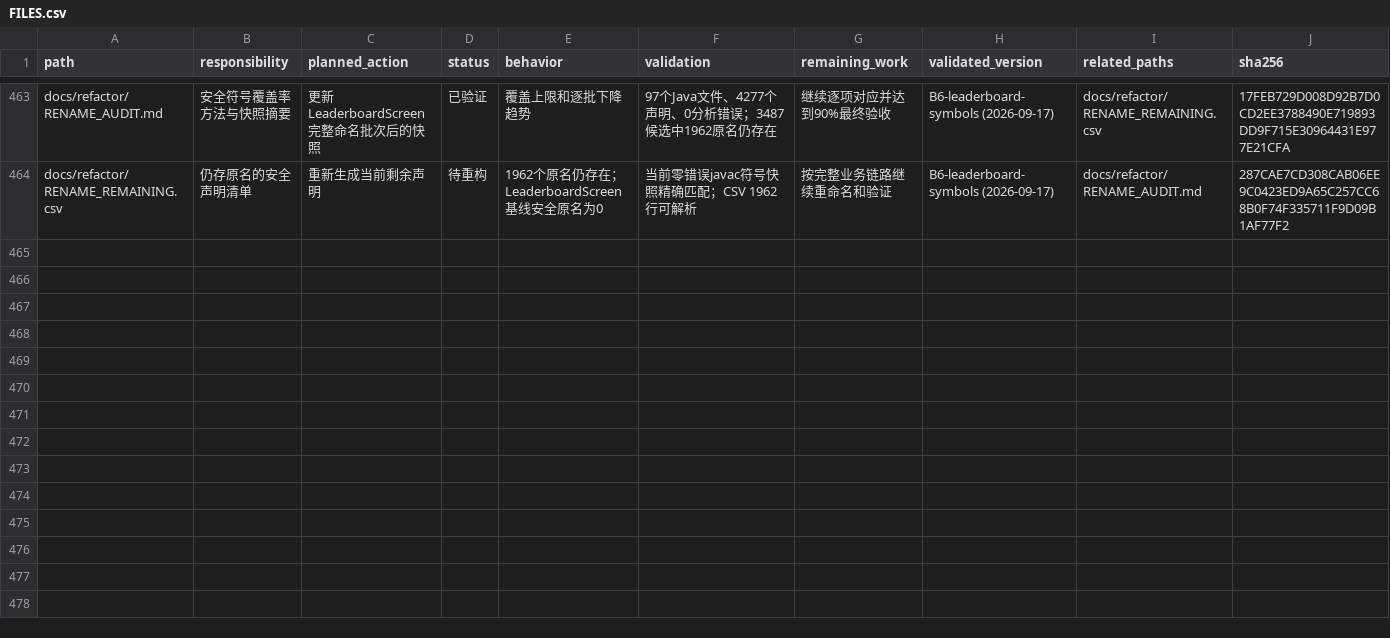
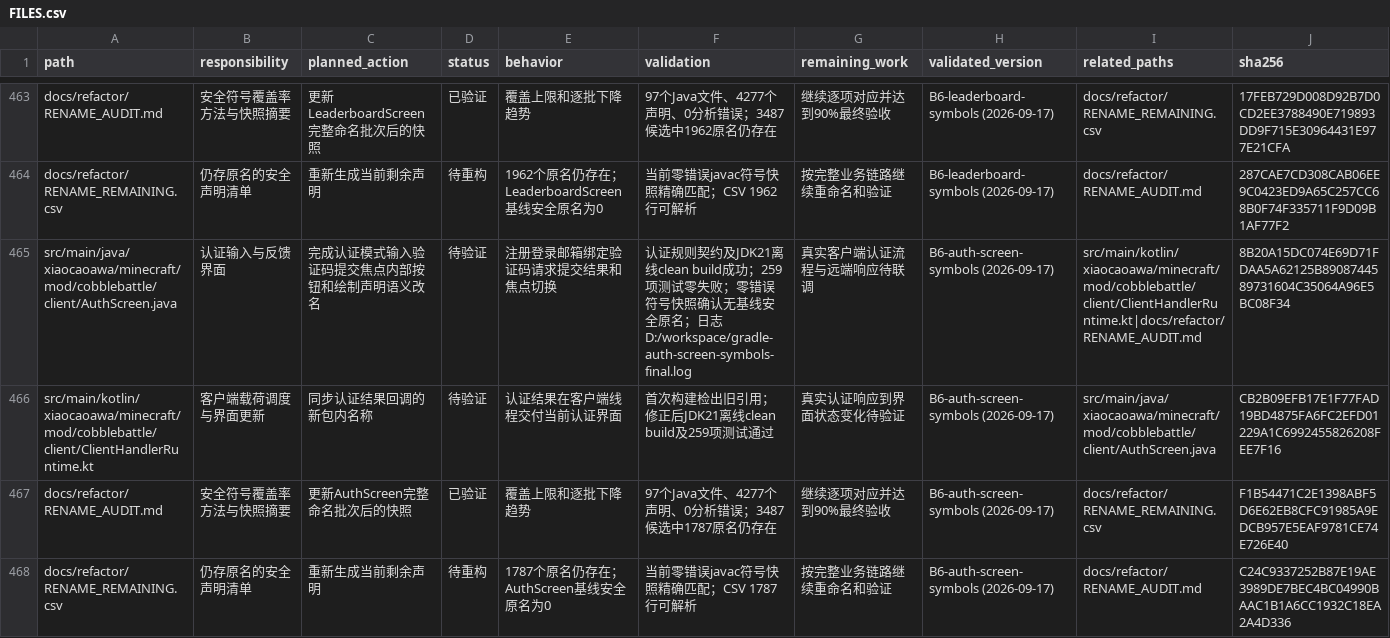
Before and after one commit to RiniceSiberia/cobblemon-shadow-battle, a CSV file: docs/refactor/FILES.csv, drawn as a sheet; only a part is shown, gaps mark what is left out.

Commit message:
update: revise authentication screen flow

```diff
--- a/docs/refactor/FILES.csv
+++ b/docs/refactor/FILES.csv
@@ -464 +464,5 @@
 "docs/refactor/RENAME_REMAINING.csv","仍存原名的安全声明清单","重新生成当前剩余声明","待重构","1962个原名仍存在；LeaderboardScreen基线安全原名为0","当前零错误javac符号快照精确匹配；CSV 1962行可解析","按完整业务链路继续重命名和验证","B6-leaderboard-symbols (2026-09-17)","docs/refactor/RENAME_AUDIT.md","287CAE7CD308CAB06EE9C0423ED9A65C257CC68B0F74F335711F9D09B1AF77F2"
+"src/main/java/xiaocaoawa/minecraft/mod/cobblebattle/client/AuthScreen.java","认证输入与反馈界面","完成认证模式输入验证码提交焦点内部按钮和绘制声明语义改名","待验证","注册登录邮箱绑定验证码请求提交结果和焦点切换","认证规则契约及JDK21离线clean build成功；259项测试零失败；零错误符号快照确认无基线安全原名；日志D:/workspace/gradle-auth-screen-symbols-final.log","真实客户端认证流程与远端响应待联调","B6-auth-screen-symbols (2026-09-17)","src/main/kotlin/xiaocaoawa/minecraft/mod/cobblebattle/client/ClientHandlerRuntime.kt|docs/refactor/RENAME_AUDIT.md","8B20A15DC074E69D71FDAA5A62125B8908744589731604C35064A96E5BC08F34"
+"src/main/kotlin/xiaocaoawa/minecraft/mod/cobblebattle/client/ClientHandlerRuntime.kt","客户端载荷调度与界面更新","同步认证结果回调的新包内名称","待验证","认证结果在客户端线程交付当前认证界面","首次构建检出旧引用；修正后JDK21离线clean build及259项测试通过","真实认证响应到界面状态变化待验证","B6-auth-screen-symbols (2026-09-17)","src/main/java/xiaocaoawa/minecraft/mod/cobblebattle/client/AuthScreen.java","CB2B09EFB17E1F77FAD19BD4875FA6FC2EFD01229A1C6992455826208FEE7F16"
+"docs/refactor/RENAME_AUDIT.md","安全符号覆盖率方法与快照摘要","更新AuthScreen完整命名批次后的快照","已验证","覆盖上限和逐批下降趋势","97个Java文件、4277个声明、0分析错误；3487候选中1787原名仍存在","继续逐项对应并达到90%最终验收","B6-auth-screen-symbols (2026-09-17)","docs/refactor/RENAME_REMAINING.csv","F1B54471C2E1398ABF5D6E62EB8CFC91985A9EDCB957E5EAF9781CE74E726E40"
+"docs/refactor/RENAME_REMAINING.csv","仍存原名的安全声明清单","重新生成当前剩余声明","待重构","1787个原名仍存在；AuthScreen基线安全原名为0","当前零错误javac符号快照精确匹配；CSV 1787行可解析","按完整业务链路继续重命名和验证","B6-auth-screen-symbols (2026-09-17)","docs/refactor/RENAME_AUDIT.md","C24C9337252B87E19AE3989DE7BEC4BC04990BAAC1B1A6CC1932C18EA2A4D336"
```
Also changed, not shown: 7 other files.
